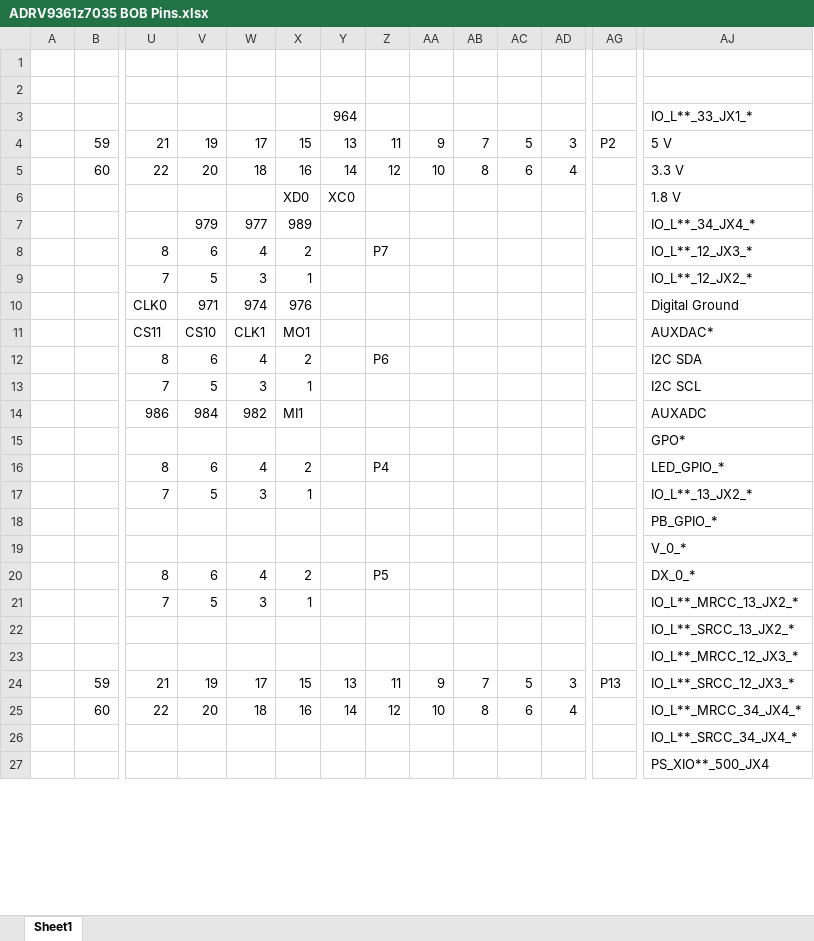
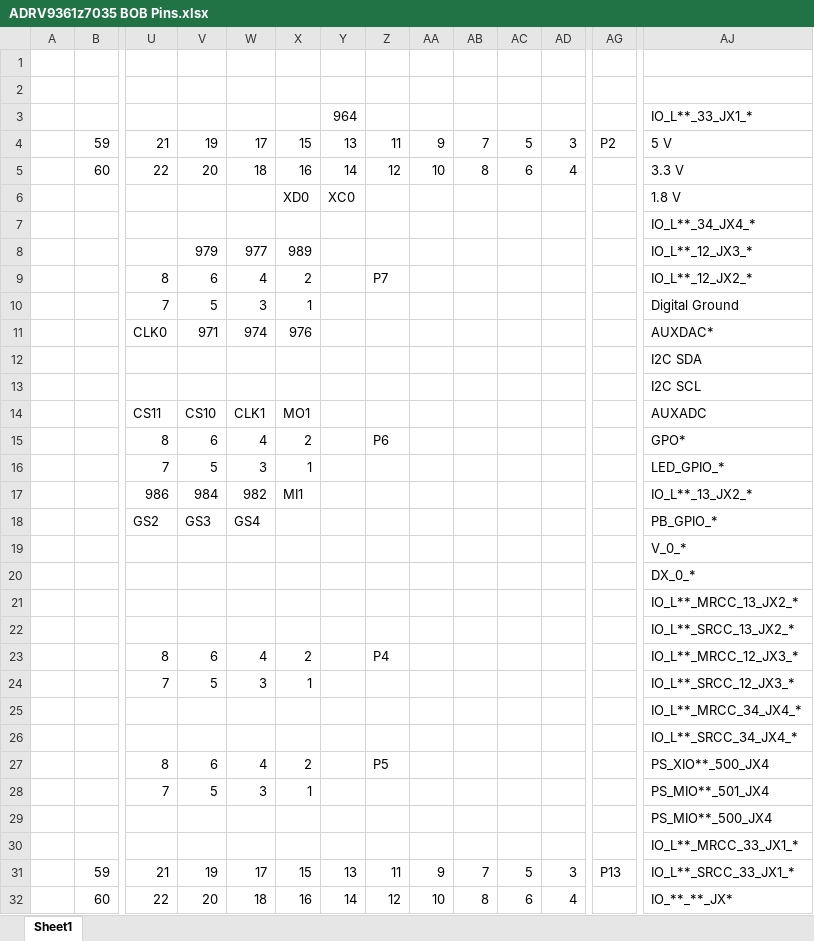
Before and after one commit to SPACE-HAUC/adrv9364, an Excel workbook: ADRV9361z7035 BOB Pins.xlsx, sheet Sheet1, drawn as a sheet; only a part is shown, gaps mark what is left out; values as stored, in another font and other column widths than the file's, no cell formats; removed rows and columns are numbered as before the commit, all else as after; rows hold the shown columns only; the diff covers the shown part only; the diff names each change by its address in the sheet, - before the commit and + after, or states it on an @@ line.

Commit message:
Catching up on older commit, updated pin map

```diff
--- a/ADRV9361z7035 BOB Pins.xlsx (sheet Sheet1)
+++ b/ADRV9361z7035 BOB Pins.xlsx (sheet Sheet1)
+row 7:  |  |  |  |  |  |  |  |  |  |  |  |  | IO_L**_34_JX4_*
-AJ8: IO_L**_34_JX4_*
+AJ8: IO_L**_12_JX3_*
-AJ9: IO_L**_12_JX3_*
+AJ9: IO_L**_12_JX2_*
-AJ10: IO_L**_12_JX2_*
+AJ10: Digital Ground
-AJ11: Digital Ground
+AJ11: AUXDAC*
+row 12:  |  |  |  |  |  |  |  |  |  |  |  |  | I2C SDA
+row 13:  |  |  |  |  |  |  |  |  |  |  |  |  | I2C SCL
-AJ14: AUXDAC*
+AJ14: AUXADC
-AJ15: I2C SDA
+AJ15: GPO*
-AJ16: I2C SCL
+AJ16: LED_GPIO_*
-AJ17: AUXADC
+AJ17: IO_L**_13_JX2_*
-row 15:  |  |  |  |  |  |  |  |  |  |  |  |  | GPO*
-row 16:  |  | 8 | 6 | 4 | 2 |  | P4 |  |  |  |  |  | LED_GPIO_*
-row 17:  |  | 7 | 5 | 3 | 1 |  |  |  |  |  |  |  | IO_L**_13_JX2_*
-row 18:  |  |  |  |  |  |  |  |  |  |  |  |  | PB_GPIO_*
+row 18:  |  | GS2 | GS3 | GS4 |  |  |  |  |  |  |  |  | PB_GPIO_*
+row 20:  |  |  |  |  |  |  |  |  |  |  |  |  | DX_0_*
+row 21:  |  |  |  |  |  |  |  |  |  |  |  |  | IO_L**_MRCC_13_JX2_*
+row 22:  |  |  |  |  |  |  |  |  |  |  |  |  | IO_L**_SRCC_13_JX2_*
-Z23: P5
+Z23: P4
-AJ23: DX_0_*
+AJ23: IO_L**_MRCC_12_JX3_*
-AJ24: IO_L**_MRCC_13_JX2_*
+AJ24: IO_L**_SRCC_12_JX3_*
-row 22:  |  |  |  |  |  |  |  |  |  |  |  |  | IO_L**_SRCC_13_JX2_*
-AJ25: IO_L**_MRCC_12_JX3_*
+AJ25: IO_L**_MRCC_34_JX4_*
-row 24:  | 59 | 21 | 19 | 17 | 15 | 13 | 11 | 9 | 7 | 5 | 3 | P13 | IO_L**_SRCC_12_JX3_*
-row 25:  | 60 | 22 | 20 | 18 | 16 | 14 | 12 | 10 | 8 | 6 | 4 |  | IO_L**_MRCC_34_JX4_*
+row 27:  |  | 8 | 6 | 4 | 2 |  | P5 |  |  |  |  |  | PS_XIO**_500_JX4
+row 28:  |  | 7 | 5 | 3 | 1 |  |  |  |  |  |  |  | PS_MIO**_501_JX4
+row 29:  |  |  |  |  |  |  |  |  |  |  |  |  | PS_MIO**_500_JX4
-AJ30: PS_XIO**_500_JX4
+AJ30: IO_L**_MRCC_33_JX1_*
+row 31:  | 59 | 21 | 19 | 17 | 15 | 13 | 11 | 9 | 7 | 5 | 3 | P13 | IO_L**_SRCC_33_JX1_*
+row 32:  | 60 | 22 | 20 | 18 | 16 | 14 | 12 | 10 | 8 | 6 | 4 |  | IO_**_**_JX*
```
Also changed, not shown: 5 added rows and 7 edited cells elsewhere in this sheet, cell formats, formulas that keep their value.
